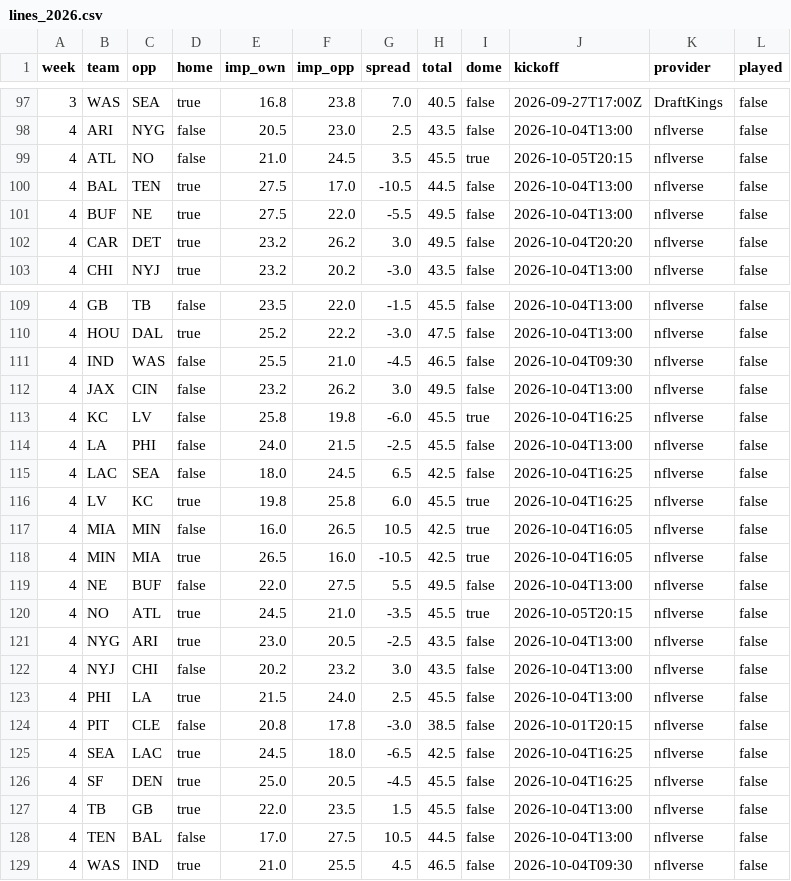
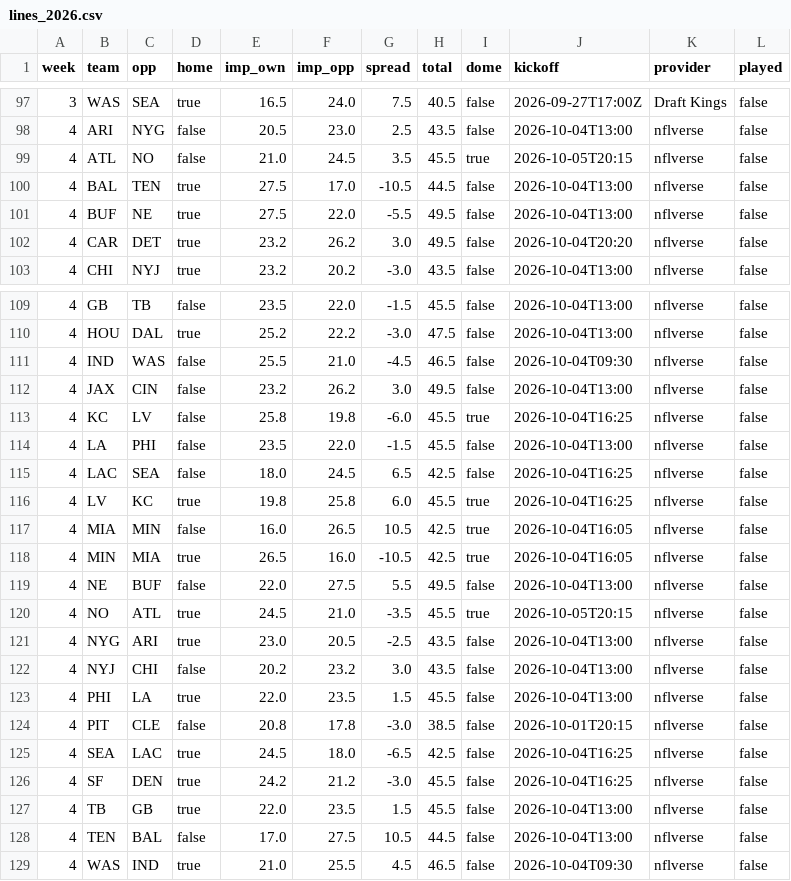
Before and after one commit to Zinkelburger/Fantasy-Football-Tool, a CSV file: data/weekly/lines_2026.csv, drawn as a sheet; only a part is shown, gaps mark what is left out; the diff covers the shown part only.

```diff
--- a/data/weekly/lines_2026.csv
+++ b/data/weekly/lines_2026.csv
@@ -97,2 +97,2 @@ week,team,opp,home,imp_own,imp_opp,spread,total,dome,kickoff,provider,played
-3,WAS,SEA,true,16.8,23.8,7.0,40.5,false,2026-09-27T17:00Z,DraftKings,false
+3,WAS,SEA,true,16.5,24.0,7.5,40.5,false,2026-09-27T17:00Z,Draft Kings,false
 4,ARI,NYG,false,20.5,23.0,2.5,43.5,false,2026-10-04T13:00,nflverse,false
@@ -113,3 +113,3 @@ week,team,opp,home,imp_own,imp_opp,spread,total,dome,kickoff,provider,played
 4,KC,LV,false,25.8,19.8,-6.0,45.5,true,2026-10-04T16:25,nflverse,false
-4,LA,PHI,false,24.0,21.5,-2.5,45.5,false,2026-10-04T13:00,nflverse,false
+4,LA,PHI,false,23.5,22.0,-1.5,45.5,false,2026-10-04T13:00,nflverse,false
 4,LAC,SEA,false,18.0,24.5,6.5,42.5,false,2026-10-04T16:25,nflverse,false
@@ -122,6 +122,6 @@ week,team,opp,home,imp_own,imp_opp,spread,total,dome,kickoff,provider,played
 4,NYJ,CHI,false,20.2,23.2,3.0,43.5,false,2026-10-04T13:00,nflverse,false
-4,PHI,LA,true,21.5,24.0,2.5,45.5,false,2026-10-04T13:00,nflverse,false
+4,PHI,LA,true,22.0,23.5,1.5,45.5,false,2026-10-04T13:00,nflverse,false
 4,PIT,CLE,false,20.8,17.8,-3.0,38.5,false,2026-10-01T20:15,nflverse,false
 4,SEA,LAC,true,24.5,18.0,-6.5,42.5,false,2026-10-04T16:25,nflverse,false
-4,SF,DEN,true,25.0,20.5,-4.5,45.5,false,2026-10-04T16:25,nflverse,false
+4,SF,DEN,true,24.2,21.2,-3.0,45.5,false,2026-10-04T16:25,nflverse,false
 4,TB,GB,true,22.0,23.5,1.5,45.5,false,2026-10-04T13:00,nflverse,false
```
Also changed, not shown: 91 edited cells elsewhere in this file, data/weekly/advanced_usage_2026_weekly.csv, data/weekly/depth_2026.csv, 9 other files.
